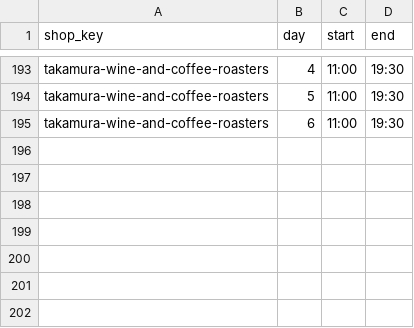
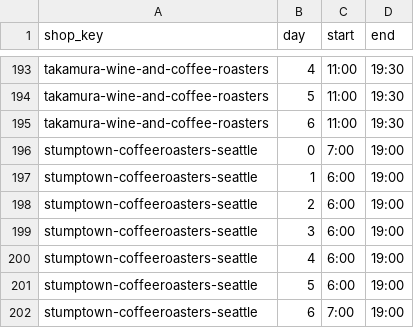
Before and after one commit to khirayama/coffee-handbook, a CSV file: src/data/shop_open_hours.csv, drawn as a sheet; only a part is shown, gaps mark what is left out; the diff names each change by its address in the sheet, - before the commit and + after, or states it on an @@ line.

```diff
--- a/src/data/shop_open_hours.csv
+++ b/src/data/shop_open_hours.csv
+row 196: stumptown-coffeeroasters-seattle | 0 | 7:00 | 19:00
+row 197: stumptown-coffeeroasters-seattle | 1 | 6:00 | 19:00
+row 198: stumptown-coffeeroasters-seattle | 2 | 6:00 | 19:00
+row 199: stumptown-coffeeroasters-seattle | 3 | 6:00 | 19:00
+row 200: stumptown-coffeeroasters-seattle | 4 | 6:00 | 19:00
+row 201: stumptown-coffeeroasters-seattle | 5 | 6:00 | 19:00
+row 202: stumptown-coffeeroasters-seattle | 6 | 7:00 | 19:00
```
Also changed, not shown: src/data/shop_attributes.csv, src/data/shops.csv.
